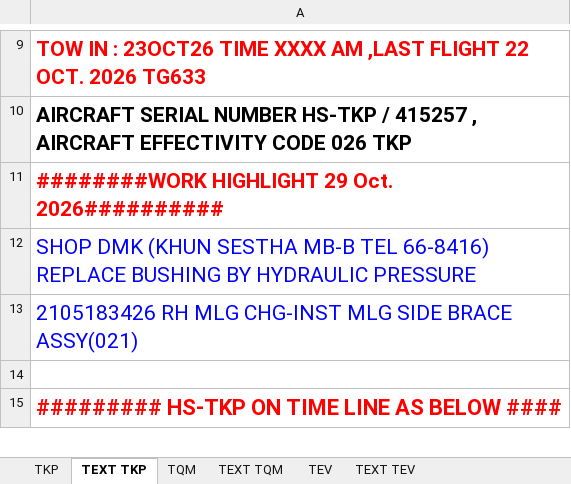
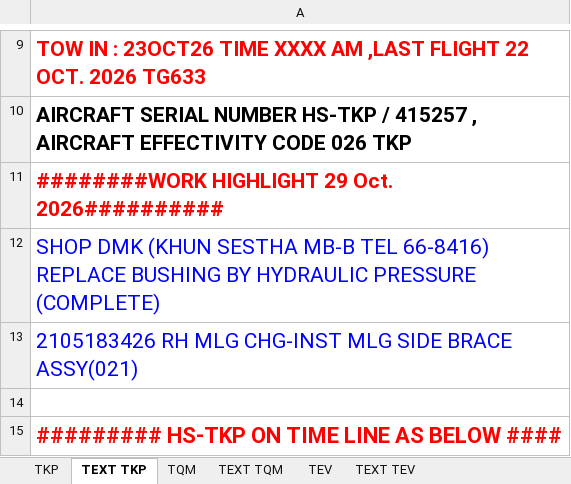
Before and after one commit to Huan289100/aircraft-maintenance-dashboard, an Excel workbook: Aircraft_Maintenance_Data.xlsx, sheet TEXT TKP, drawn as a sheet; only a part is shown, gaps mark what is left out; values as stored, in another font and other column widths than the file's, no borders; the diff names each change by its address in the sheet, - before the commit and + after, or states it on an @@ line.

Commit message:
Add files via upload

```diff
--- a/Aircraft_Maintenance_Data.xlsx (sheet TEXT TKP)
+++ b/Aircraft_Maintenance_Data.xlsx (sheet TEXT TKP)
-A12: …HYDRAULIC PRESSURE
+A12: …HYDRAULIC PRESSURE (COMPLETE)
```
Also changed, not shown: charts or pictures.
